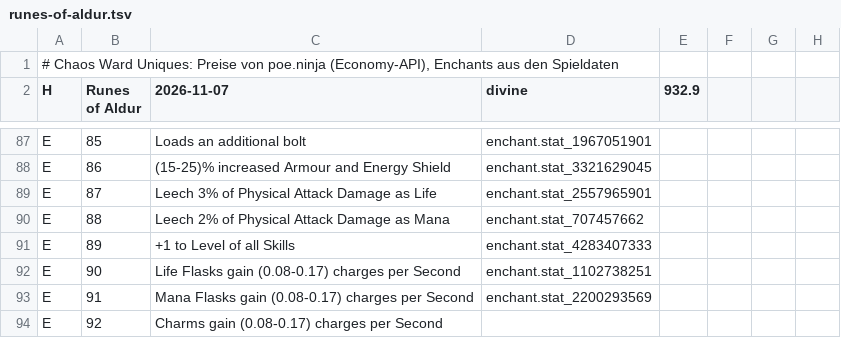
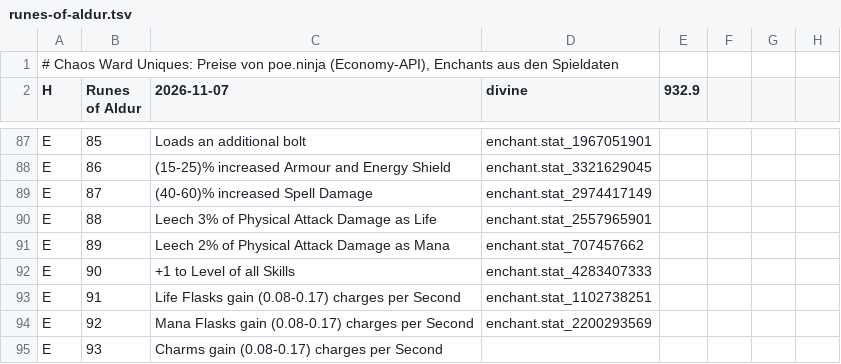
Before and after one commit to moemor/chaos-ward, a TSV file: data/uniques/runes-of-aldur.tsv, drawn as a sheet; only a part is shown, gaps mark what is left out; the diff covers the shown part only.

```diff
--- a/data/uniques/runes-of-aldur.tsv
+++ b/data/uniques/runes-of-aldur.tsv
@@ -88,7 +88,8 @@ E	85	Loads an additional bolt	enchant.stat_1967051901
 E	86	(15-25)% increased Armour and Energy Shield	enchant.stat_3321629045
-E	87	Leech 3% of Physical Attack Damage as Life	enchant.stat_2557965901
-E	88	Leech 2% of Physical Attack Damage as Mana	enchant.stat_707457662
-E	89	+1 to Level of all Skills	enchant.stat_4283407333
-E	90	Life Flasks gain (0.08-0.17) charges per Second	enchant.stat_1102738251
-E	91	Mana Flasks gain (0.08-0.17) charges per Second	enchant.stat_2200293569
-E	92	Charms gain (0.08-0.17) charges per Second	
+E	87	(40-60)% increased Spell Damage	enchant.stat_2974417149
+E	88	Leech 3% of Physical Attack Damage as Life	enchant.stat_2557965901
+E	89	Leech 2% of Physical Attack Damage as Mana	enchant.stat_707457662
+E	90	+1 to Level of all Skills	enchant.stat_4283407333
+E	91	Life Flasks gain (0.08-0.17) charges per Second	enchant.stat_1102738251
+E	92	Mana Flasks gain (0.08-0.17) charges per Second	enchant.stat_2200293569
+E	93	Charms gain (0.08-0.17) charges per Second	
```
Also changed, not shown: 1 removed row and 49 edited cells elsewhere in this file, data/market/forbidden-rites.tsv, data/market/index.tsv, 4 other files.
